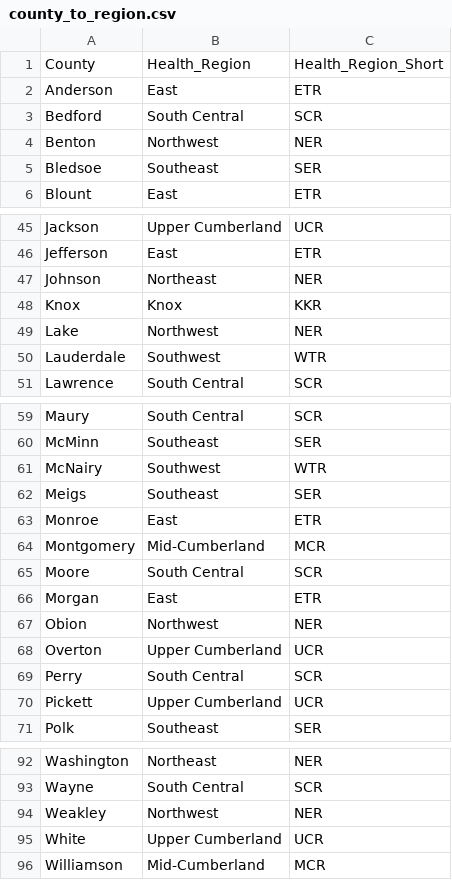
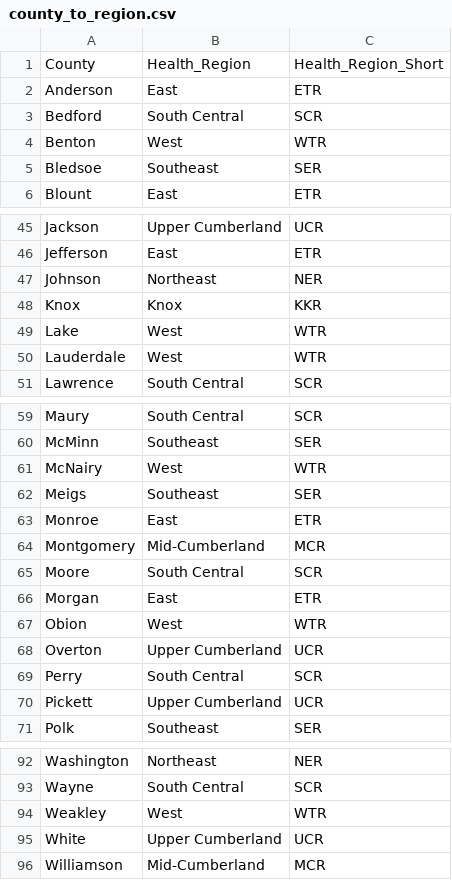
Before and after one commit to TDH-SSI-Hub/TNgeocodeR, a CSV file: data-raw/regions/county_to_region.csv, drawn as a sheet; only a part is shown, gaps mark what is left out; the diff covers the shown part only.

```diff
--- a/data-raw/regions/county_to_region.csv
+++ b/data-raw/regions/county_to_region.csv
@@ -3,3 +3,3 @@ Anderson,East,ETR
 Bedford,South Central,SCR
-Benton,Northwest,NER
+Benton,West,WTR
 Bledsoe,Southeast,SER
@@ -48,4 +48,4 @@ Johnson,Northeast,NER
 Knox,Knox,KKR
-Lake,Northwest,NER
-Lauderdale,Southwest,WTR
+Lake,West,WTR
+Lauderdale,West,WTR
 Lawrence,South Central,SCR
@@ -60,3 +60,3 @@ Maury,South Central,SCR
 McMinn,Southeast,SER
-McNairy,Southwest,WTR
+McNairy,West,WTR
 Meigs,Southeast,SER
@@ -66,3 +66,3 @@ Moore,South Central,SCR
 Morgan,East,ETR
-Obion,Northwest,NER
+Obion,West,WTR
 Overton,Upper Cumberland,UCR
@@ -93,3 +93,3 @@ Washington,Northeast,NER
 Wayne,South Central,SCR
-Weakley,Northwest,NER
+Weakley,West,WTR
 White,Upper Cumberland,UCR
```
Also changed, not shown: 18 edited cells elsewhere in this file, 1 other file.
